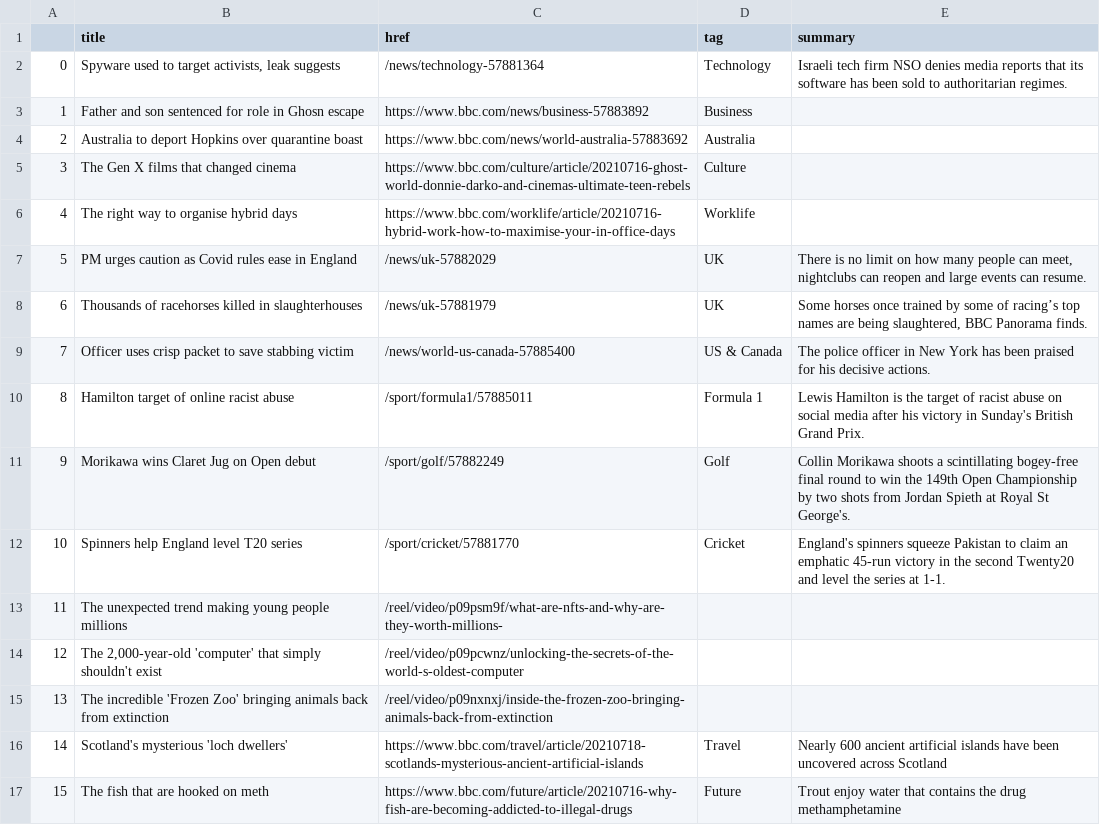
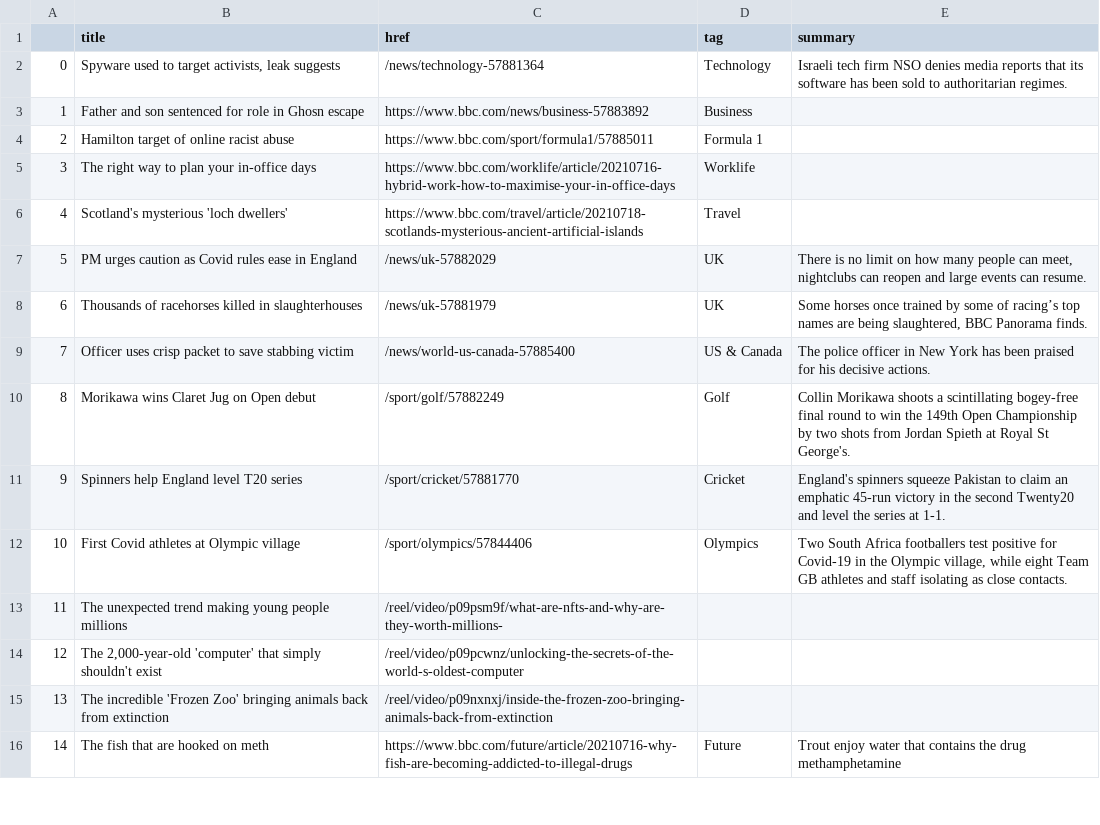
Before and after one commit to ichinichichi/automatic-scraper, a CSV file: bbc-headlines.csv, drawn as a sheet; only a part is shown; removed rows and columns are numbered as before the commit, all else as after; the diff covers the shown part only; the diff names each change by its address in the sheet, - before the commit and + after, or states it on an @@ line.

```diff
--- a/bbc-headlines.csv
+++ b/bbc-headlines.csv
-row 4: 2 | Australia to deport Hopkins over quarantine boast | https://www.bbc.com/news/world-australia-57883692 | Australia
-row 5: 3 | The Gen X films that changed cinema | https://www.bbc.com/culture/article/20210716-ghost-world-donnie-darko-and-cinemas-ultimate-teen-rebels | Culture
+row 4: 2 | Hamilton target of online racist abuse | https://www.bbc.com/sport/formula1/57885011 | Formula 1
@@ column A renumbered between rows 5 and 31 @@
-B5 (title): The right way to organise hybrid days
+B5 (title): The right way to plan your in-office days
+row 6: 4 | Scotland's mysterious 'loch dwellers' | https://www.bbc.com/travel/article/20210718-scotlands-mysterious-ancient-artificial-islands | Travel
-row 10: 8 | Hamilton target of online racist abuse | /sport/formula1/57885011 | Formula 1 | Lewis Hamilton is the target of racist abuse on social media after his victory in Sunday's British Grand Prix.
+row 12: 10 | First Covid athletes at Olympic village | /sport/olympics/57844406 | Olympics | Two South Africa footballers test positive for Covid-19 in the Olympic village, while eight Team GB athletes and staff isolating as close contacts.
-row 16: 14 | Scotland's mysterious 'loch dwellers' | https://www.bbc.com/travel/article/20210718-scotlands-mysterious-ancient-artificial-islands | Travel | Nearly 600 ancient artificial islands have been uncovered across Scotland
```
Also changed, not shown: 4 added rows, 3 removed rows and 5 edited cells elsewhere in this file.
